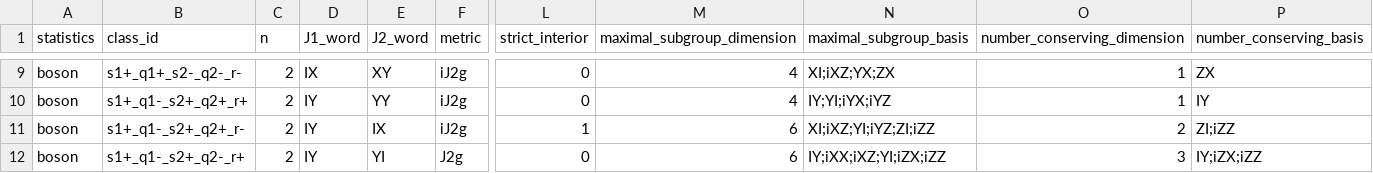
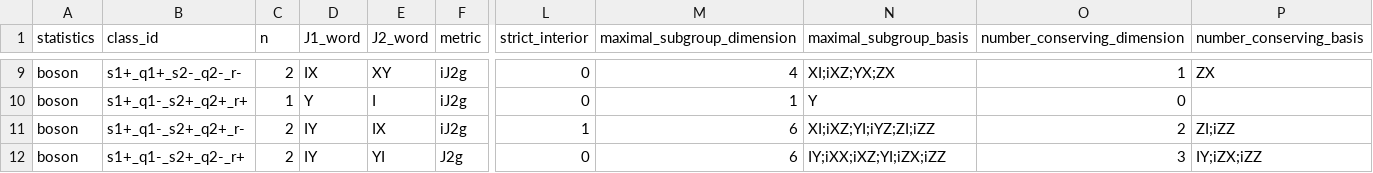
Before and after one commit to YinkaiYu/BAFQMC-paper, a CSV file: docs/research_reports/2026-07-26_updated_note_full_enumeration/tables/maximal_subgroup_structures.csv, drawn as a sheet; only a part is shown, gaps mark what is left out; the diff covers the shown part only; the diff names each change by its address in the sheet, - before the commit and + after, or states it on an @@ line.

```diff
--- a/docs/research_reports/2026-07-26_updated_note_full_enumeration/tables/maximal_subgroup_structures.csv
+++ b/docs/research_reports/2026-07-26_updated_note_full_enumeration/tables/maximal_subgroup_structures.csv
-C10 (n): 2
+C10 (n): 1
-D10 (J1_word): IY
+D10 (J1_word): Y
-E10 (J2_word): YY
+E10 (J2_word): I
-M10 (maximal_subgroup_dimension): 4
+M10 (maximal_subgroup_dimension): 1
-N10 (maximal_subgroup_basis): IY;YI;iYX;iYZ
+N10 (maximal_subgroup_basis): Y
-O10 (number_conserving_dimension): 1
+O10 (number_conserving_dimension): 0
-P10 (number_conserving_basis): IY
+P10 (number_conserving_basis): (empty)
```
Also changed, not shown: 105 edited cells elsewhere in this file, docs/research_reports/2026-07-26_updated_note_full_enumeration/tables/full_64_class_enumeration.csv, docs/research_reports/2026-07-26_updated_note_full_enumeration/tables/tensor_block_structures.csv, 23 other files.
